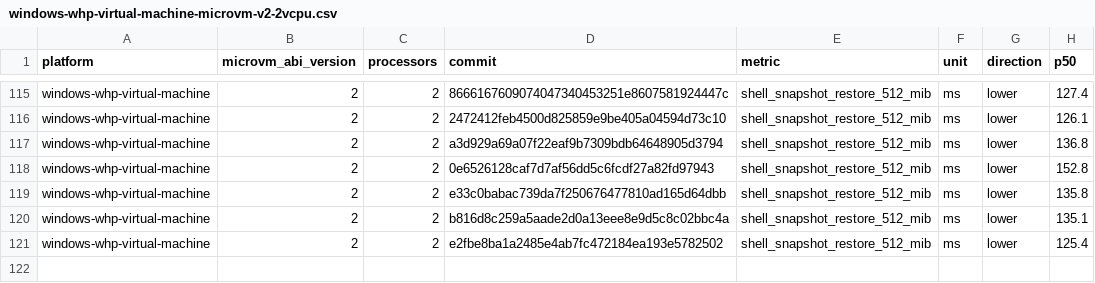
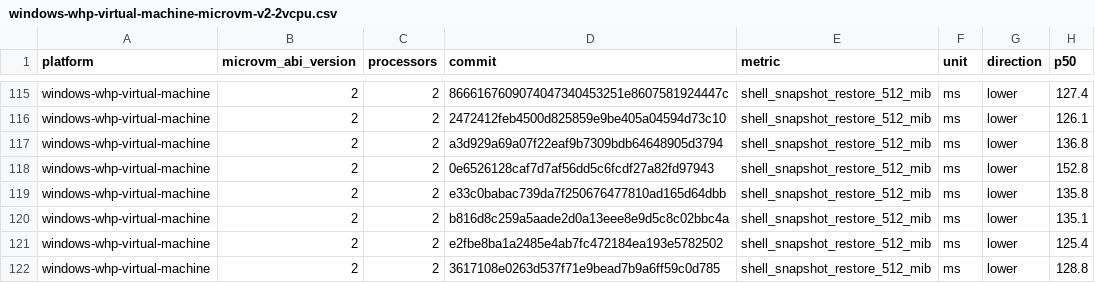
Before and after one commit to STUNSLAP/llllllllIl, a CSV file: data/windows-whp-virtual-machine-microvm-v2-2vcpu.csv, drawn as a sheet; only a part is shown, gaps mark what is left out; the diff names each change by its address in the sheet, - before the commit and + after, or states it on an @@ line.

```diff
--- a/data/windows-whp-virtual-machine-microvm-v2-2vcpu.csv
+++ b/data/windows-whp-virtual-machine-microvm-v2-2vcpu.csv
+row 122: windows-whp-virtual-machine | 2 | 2 | 3617108e0263d537f71e9bead7b9a6ff59c0d785 | shell_snapshot_restore_512_mib | ms | lower | 128.8
```
Also changed, not shown: data/linux-kvm-virtual-machine-microvm-v2-1vcpu.csv, data/linux-mshv-virtual-machine-microvm-v2-1vcpu.csv, 9 other files.
